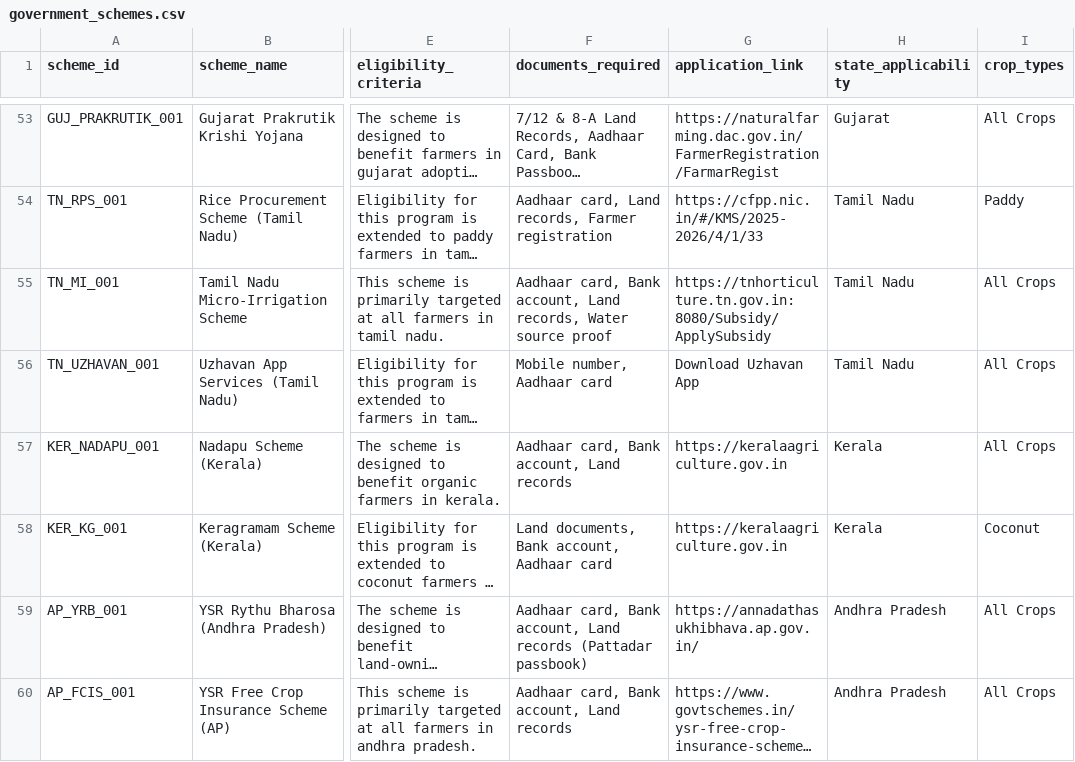
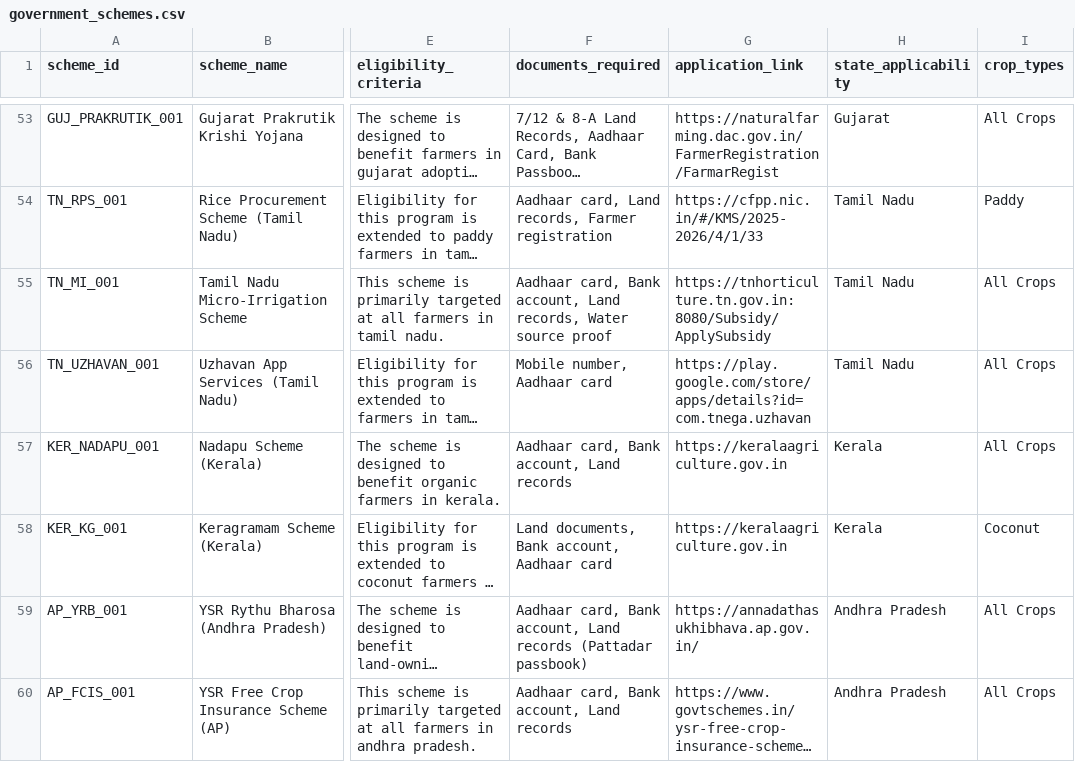
Before and after one commit to AnkitaSatapathy/AgriShield, a CSV file: data/processed/government_schemes.csv, drawn as a sheet; only a part is shown, gaps mark what is left out; long unchanged cells end in …; the diff covers the shown part only; the diff names each change by its address in the sheet, - before the commit and + after, or states it on an @@ line.

```diff
--- a/data/processed/government_schemes.csv
+++ b/data/processed/government_schemes.csv
-G56 (application_link): Download Uzhavan App
+G56 (application_link): https://play.google.com/store/apps/details?id=com.tnega.uzhavan
```
Also changed, not shown: 1 added row and 15 edited cells elsewhere in this file, 4 other files.
